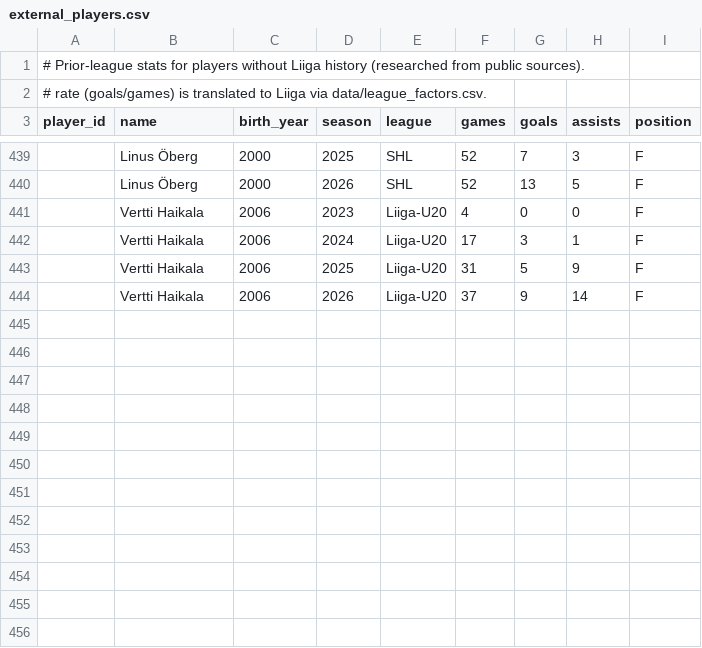
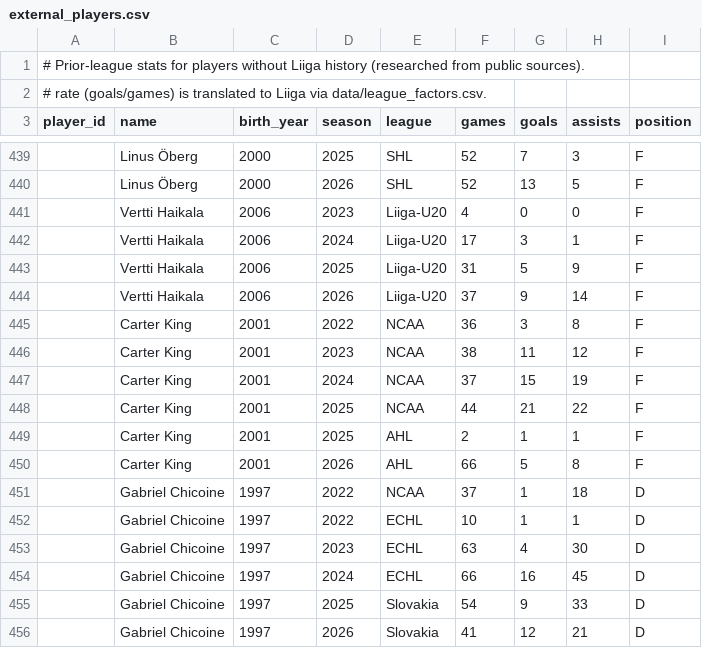
Before and after one commit to mikaheino/liiga-2026-27, a CSV file: data/external_players.csv, drawn as a sheet; only a part is shown, gaps mark what is left out; the diff names each change by its address in the sheet, - before the commit and + after, or states it on an @@ line.

Commit message:
Roster update: late-August signings (TPS, K-Espoo, Tappara, Pelicans, Assat)
Applies the latest transfers article and adds external stats for the two
genuinely new imports.

New to Liiga (added to external_players.csv, sourced from EliteProspects via
the r.jina.ai /print path documented in CLAUDE.md step 4):
  Carter King      K-Espoo F  4 NCAA seasons (Denver) + 2 AHL (Calgary)
  Gabriel Chicoine TPS     D  NCAA/ECHL (Maine) then 2 Slovak seasons

Intra-league movers, already current in the DB, no external rows needed:
  Hannes Hakkila   Sport   -> Pelicans (D)
  Tomi Sallinen    K-Espoo -> Tappara  (F)
  Jonne Tammela    Assat   -> Tappara  (F)
  Juuso Pulli      JYP     -> Assat    (D)
  Kasperi Ojantakanen Karpat -> Assat  (F)
  Kasper Bjorkqvist   Ilves  -> Assat  (F)

Departures reflected: Luca Santala (K-Espoo), Richard Zemlicka (SaiPa).

Roster now 509 players / 17 teams. check_roster_coverage.py still flags only
the two known-good cases (Kotajarvi: 21 scoreless Liiga games; Korpimaki:
injured), so no new coverage gaps. Tests 8/8.

Known gap, deliberately not fabricated: KalPa's new third goalie Rasmus
Korhonen has no row in goalies_raw.txt, so he is dropped from KalPa's
weighted save% mean (the documented degradation -- Kerkola and Lekkas carry
it). His contract runs only to 9/2026, so he is cover rather than a starter
and the team goaltending multiplier is unaffected.

```diff
--- a/data/external_players.csv
+++ b/data/external_players.csv
+row 445:  | Carter King | 2001 | 2022 | NCAA | 36 | 3 | 8 | F
+row 446:  | Carter King | 2001 | 2023 | NCAA | 38 | 11 | 12 | F
+row 447:  | Carter King | 2001 | 2024 | NCAA | 37 | 15 | 19 | F
+row 448:  | Carter King | 2001 | 2025 | NCAA | 44 | 21 | 22 | F
+row 449:  | Carter King | 2001 | 2025 | AHL | 2 | 1 | 1 | F
+row 450:  | Carter King | 2001 | 2026 | AHL | 66 | 5 | 8 | F
+row 451:  | Gabriel Chicoine | 1997 | 2022 | NCAA | 37 | 1 | 18 | D
+row 452:  | Gabriel Chicoine | 1997 | 2022 | ECHL | 10 | 1 | 1 | D
+row 453:  | Gabriel Chicoine | 1997 | 2023 | ECHL | 63 | 4 | 30 | D
+row 454:  | Gabriel Chicoine | 1997 | 2024 | ECHL | 66 | 16 | 45 | D
+row 455:  | Gabriel Chicoine | 1997 | 2025 | Slovakia | 54 | 9 | 33 | D
+row 456:  | Gabriel Chicoine | 1997 | 2026 | Slovakia | 41 | 12 | 21 | D
```
Also changed, not shown: 5 other files.
